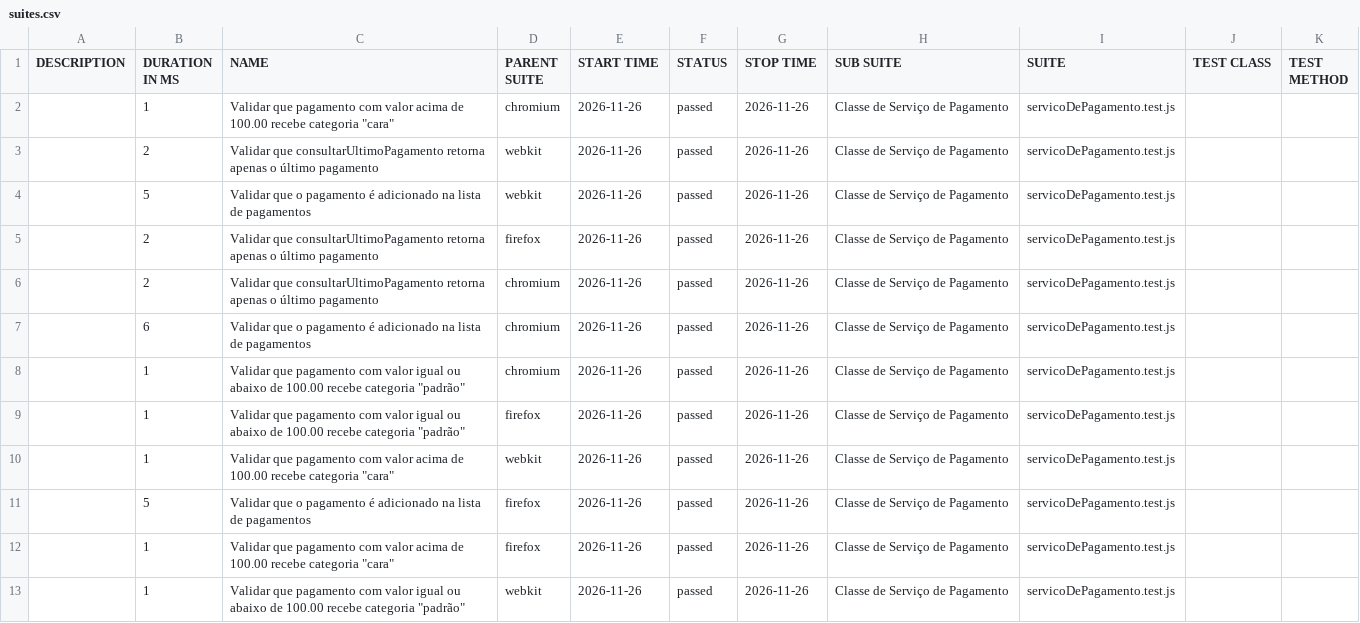
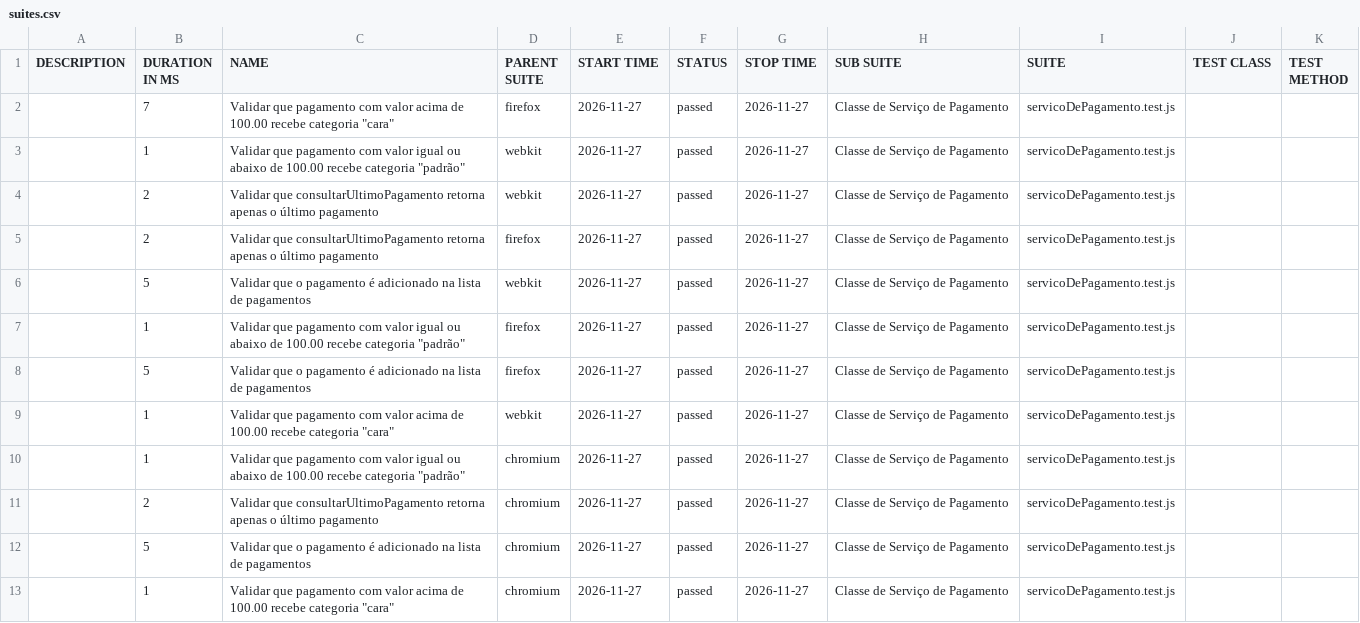
Before and after one commit to Pattyd08/trabalho-conclusao-ci, a CSV file: deploy/data/suites.csv, drawn as a sheet.

Commit message:
deploy: 3a88e52776d48c73abc2d0bb24ecb81035bb7684

```diff
--- a/deploy/data/suites.csv
+++ b/deploy/data/suites.csv
@@ -1,13 +1,13 @@
 "DESCRIPTION","DURATION IN MS","NAME","PARENT SUITE","START TIME","STATUS","STOP TIME","SUB SUITE","SUITE","TEST CLASS","TEST METHOD"
-"","1","Validar que pagamento com valor acima de 100.00 recebe categoria ""cara""","chromium","2026-11-26","passed","2026-11-26","Classe de Serviço de Pagamento","servicoDePagamento.test.js","",""
-"","2","Validar que consultarUltimoPagamento retorna apenas o último pagamento","webkit","2026-11-26","passed","2026-11-26","Classe de Serviço de Pagamento","servicoDePagamento.test.js","",""
-"","5","Validar que o pagamento é adicionado na lista de pagamentos","webkit","2026-11-26","passed","2026-11-26","Classe de Serviço de Pagamento","servicoDePagamento.test.js","",""
-"","2","Validar que consultarUltimoPagamento retorna apenas o último pagamento","firefox","2026-11-26","passed","2026-11-26","Classe de Serviço de Pagamento","servicoDePagamento.test.js","",""
-"","2","Validar que consultarUltimoPagamento retorna apenas o último pagamento","chromium","2026-11-26","passed","2026-11-26","Classe de Serviço de Pagamento","servicoDePagamento.test.js","",""
-"","6","Validar que o pagamento é adicionado na lista de pagamentos","chromium","2026-11-26","passed","2026-11-26","Classe de Serviço de Pagamento","servicoDePagamento.test.js","",""
-"","1","Validar que pagamento com valor igual ou abaixo de 100.00 recebe categoria ""padrão""","chromium","2026-11-26","passed","2026-11-26","Classe de Serviço de Pagamento","servicoDePagamento.test.js","",""
-"","1","Validar que pagamento com valor igual ou abaixo de 100.00 recebe categoria ""padrão""","firefox","2026-11-26","passed","2026-11-26","Classe de Serviço de Pagamento","servicoDePagamento.test.js","",""
-"","1","Validar que pagamento com valor acima de 100.00 recebe categoria ""cara""","webkit","2026-11-26","passed","2026-11-26","Classe de Serviço de Pagamento","servicoDePagamento.test.js","",""
-"","5","Validar que o pagamento é adicionado na lista de pagamentos","firefox","2026-11-26","passed","2026-11-26","Classe de Serviço de Pagamento","servicoDePagamento.test.js","",""
-"","1","Validar que pagamento com valor acima de 100.00 recebe categoria ""cara""","firefox","2026-11-26","passed","2026-11-26","Classe de Serviço de Pagamento","servicoDePagamento.test.js","",""
-"","1","Validar que pagamento com valor igual ou abaixo de 100.00 recebe categoria ""padrão""","webkit","2026-11-26","passed","2026-11-26","Classe de Serviço de Pagamento","servicoDePagamento.test.js","",""
+"","7","Validar que pagamento com valor acima de 100.00 recebe categoria ""cara""","firefox","2026-11-27","passed","2026-11-27","Classe de Serviço de Pagamento","servicoDePagamento.test.js","",""
+"","1","Validar que pagamento com valor igual ou abaixo de 100.00 recebe categoria ""padrão""","webkit","2026-11-27","passed","2026-11-27","Classe de Serviço de Pagamento","servicoDePagamento.test.js","",""
+"","2","Validar que consultarUltimoPagamento retorna apenas o último pagamento","webkit","2026-11-27","passed","2026-11-27","Classe de Serviço de Pagamento","servicoDePagamento.test.js","",""
+"","2","Validar que consultarUltimoPagamento retorna apenas o último pagamento","firefox","2026-11-27","passed","2026-11-27","Classe de Serviço de Pagamento","servicoDePagamento.test.js","",""
+"","5","Validar que o pagamento é adicionado na lista de pagamentos","webkit","2026-11-27","passed","2026-11-27","Classe de Serviço de Pagamento","servicoDePagamento.test.js","",""
+"","1","Validar que pagamento com valor igual ou abaixo de 100.00 recebe categoria ""padrão""","firefox","2026-11-27","passed","2026-11-27","Classe de Serviço de Pagamento","servicoDePagamento.test.js","",""
+"","5","Validar que o pagamento é adicionado na lista de pagamentos","firefox","2026-11-27","passed","2026-11-27","Classe de Serviço de Pagamento","servicoDePagamento.test.js","",""
+"","1","Validar que pagamento com valor acima de 100.00 recebe categoria ""cara""","webkit","2026-11-27","passed","2026-11-27","Classe de Serviço de Pagamento","servicoDePagamento.test.js","",""
+"","1","Validar que pagamento com valor igual ou abaixo de 100.00 recebe categoria ""padrão""","chromium","2026-11-27","passed","2026-11-27","Classe de Serviço de Pagamento","servicoDePagamento.test.js","",""
+"","2","Validar que consultarUltimoPagamento retorna apenas o último pagamento","chromium","2026-11-27","passed","2026-11-27","Classe de Serviço de Pagamento","servicoDePagamento.test.js","",""
+"","5","Validar que o pagamento é adicionado na lista de pagamentos","chromium","2026-11-27","passed","2026-11-27","Classe de Serviço de Pagamento","servicoDePagamento.test.js","",""
+"","1","Validar que pagamento com valor acima de 100.00 recebe categoria ""cara""","chromium","2026-11-27","passed","2026-11-27","Classe de Serviço de Pagamento","servicoDePagamento.test.js","",""
```
Also changed, not shown: 45 other files.
